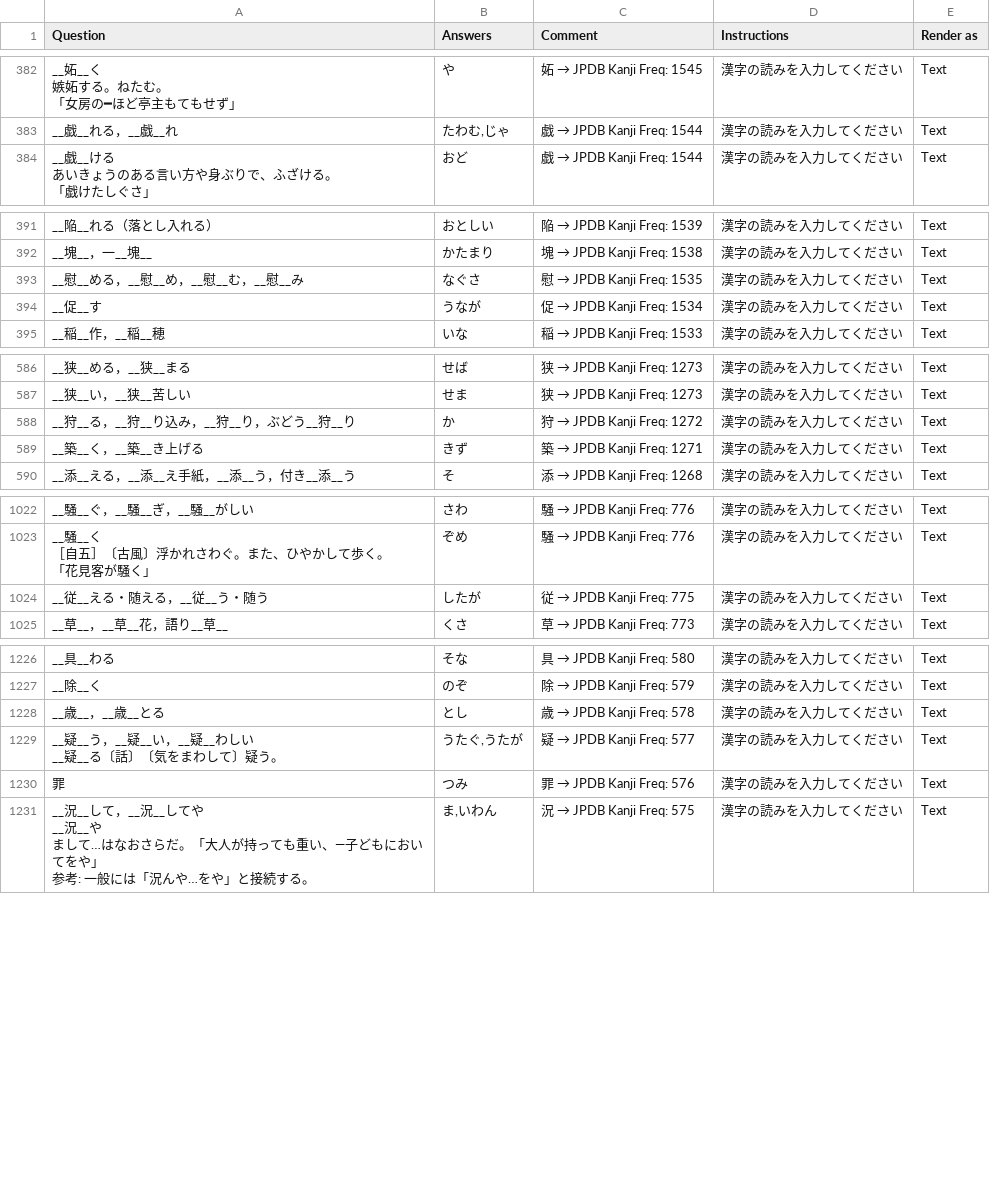
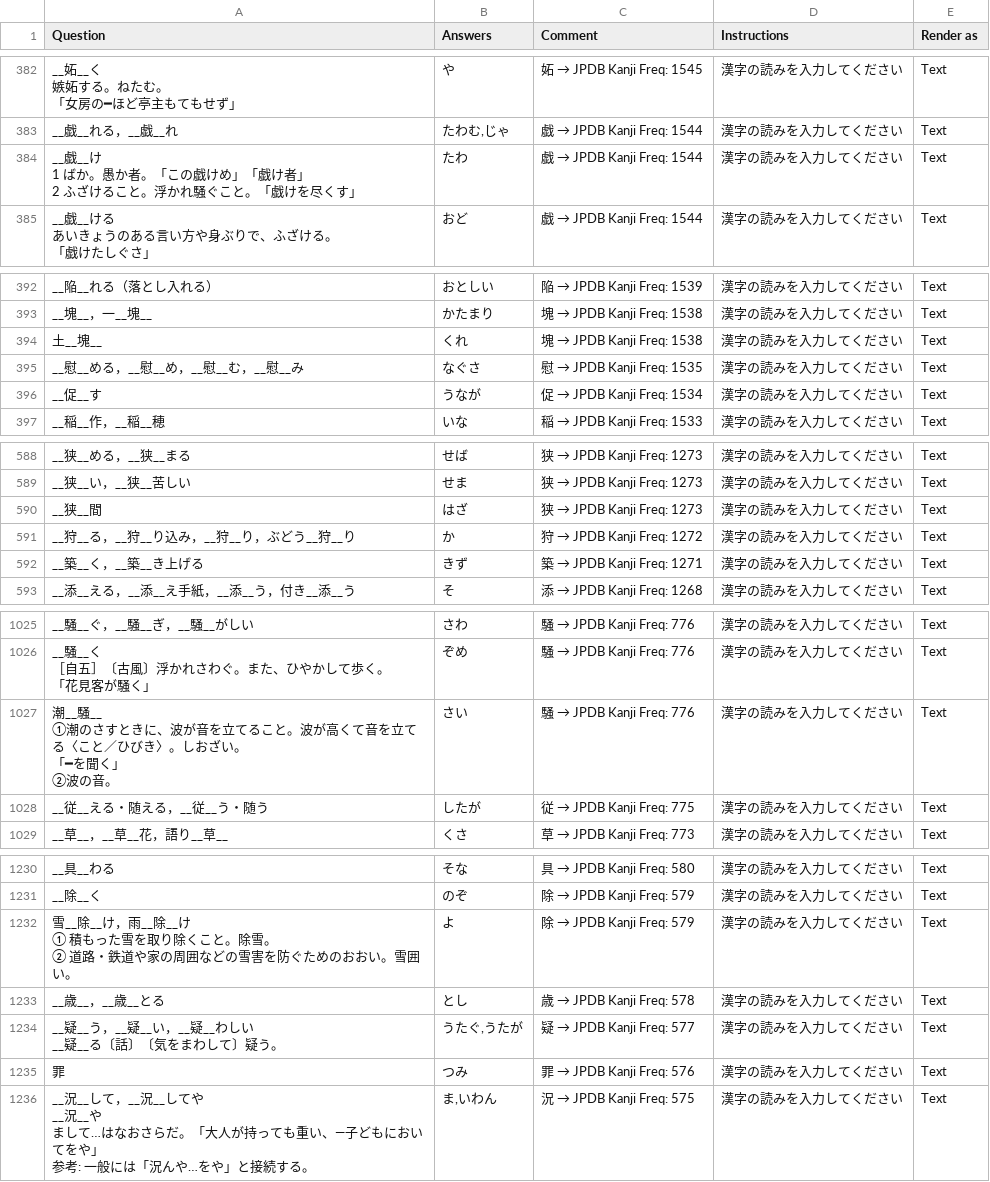
Before and after one commit to SalwynnJP/YomitanQuest, a CSV file: decks/常・訓.csv, drawn as a sheet; only a part is shown, gaps mark what is left out; ↵ is a line break in a cell; the diff covers the shown part only; the diff names each change by its address in the sheet, - before the commit and + after, or states it on an @@ line.

Commit message:
Update 常・訓.csv

```diff
--- a/decks/常・訓.csv
+++ b/decks/常・訓.csv
+row 384: __戯__け ↵ 1 ばか。愚か者。「この戯けめ」「戯け者」 ↵ 2 ふざけること。浮かれ騒ぐこと。「戯けを尽くす」 | たわ | 戯 → JPDB Kanji Freq: 1544 | 漢字の読みを入力してください | Text
+row 394: 土__塊__ | くれ | 塊 → JPDB Kanji Freq: 1538 | 漢字の読みを入力してください | Text
+row 590: __狭__間 | はざ | 狭 → JPDB Kanji Freq: 1273 | 漢字の読みを入力してください | Text
+row 1027: 潮__騒__ ↵ ①潮のさすときに、波が音を立てること。波が高くて音を立てる〈こと／ひびき〉。しおざい。 ↵ 「━を聞く」 ↵ ②波の音。 | さい | 騒 → JPDB Kanji Freq: 776 | 漢字の読みを入力してください | Text
+row 1232: 雪__除__け，雨__除__け ↵ ① 積もった雪を取り除くこと。除雪。 ↵ ② 道路・鉄道や家の周囲などの雪害を防ぐためのおおい。雪囲い。 | よ | 除 → JPDB Kanji Freq: 579 | 漢字の読みを入力してください | Text
```
Also changed, not shown: 1 added row and 3 edited cells elsewhere in this file.
